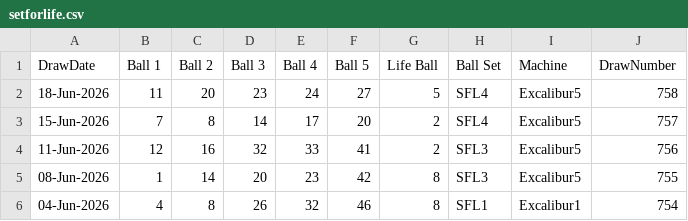
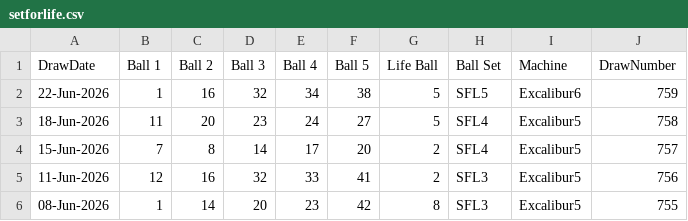
Before and after one commit to Rosalita/distributed-lottery-analyser, a CSV file: cmd/getdrawhistory/data/setforlife/setforlife.csv, drawn as a sheet; only a part is shown; the shorter side is filled out with more unchanged rows.

```diff
--- a/cmd/getdrawhistory/data/setforlife/setforlife.csv
+++ b/cmd/getdrawhistory/data/setforlife/setforlife.csv
@@ -1,2 +1,3 @@
 DrawDate,Ball 1,Ball 2,Ball 3,Ball 4,Ball 5,Life Ball,Ball Set,Machine,DrawNumber
+22-Jun-2026,1,16,32,34,38,5,SFL5,Excalibur6,759
 18-Jun-2026,11,20,23,24,27,5,SFL4,Excalibur5,758
```
Also changed, not shown: cmd/getdrawhistory/data/euromillions/euromillions.csv, cmd/getdrawhistory/data/thunderball/thunderball.csv, 3 other files.
